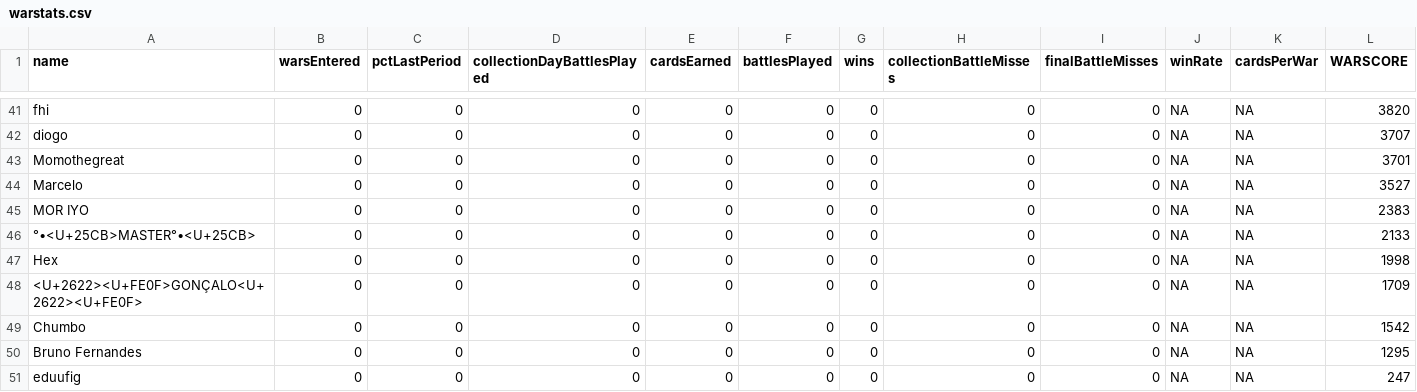
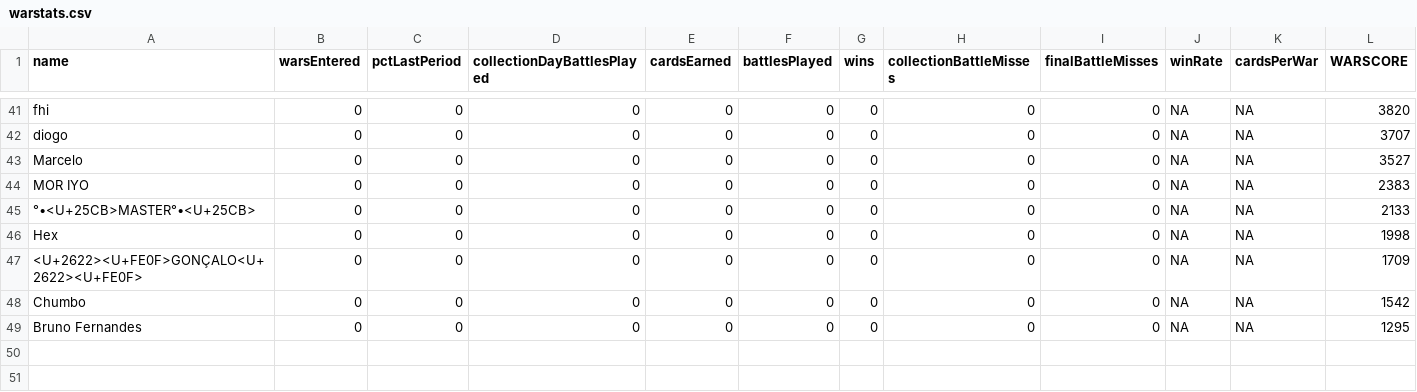
Before and after one commit to bascenso/alkateia, a CSV file: docs/data/warstats.csv, drawn as a sheet; only a part is shown, gaps mark what is left out.

Commit message:
Data update

```diff
--- a/docs/data/warstats.csv
+++ b/docs/data/warstats.csv
@@ -42,3 +42,2 @@
 "diogo";0;0;0;0;0;0;0;0;NA;NA;3707
-"Momothegreat";0;0;0;0;0;0;0;0;NA;NA;3701
 "Marcelo";0;0;0;0;0;0;0;0;NA;NA;3527
@@ -50,2 +49 @@
 "Bruno Fernandes";0;0;0;0;0;0;0;0;NA;NA;1295
-"eduufig";0;0;0;0;0;0;0;0;NA;NA;247
```
Also changed, not shown: 8 other files.
